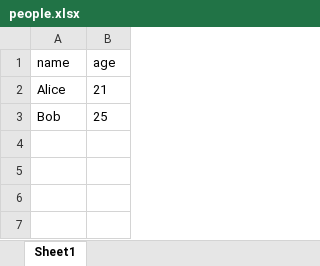
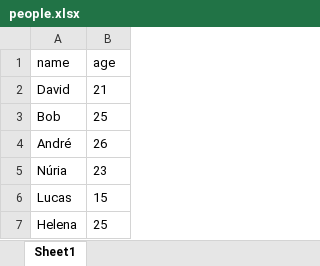
Before and after one commit to DavidLauG/python_labs, an Excel workbook: data/out/people.xlsx, sheet Sheet1, drawn as a sheet; values as stored, in another font and other column widths than the file's, no borders; the diff names each change by its address in the sheet, - before the commit and + after, or states it on an @@ line.

```diff
--- a/data/out/people.xlsx (sheet Sheet1)
+++ b/data/out/people.xlsx (sheet Sheet1)
-A2 (name): Alice
+A2 (name): David
+row 4: André | 26
+row 5: Núria | 23
+row 6: Lucas | 15
+row 7: Helena | 25
```
Also changed, not shown: data/out/cities.xlsx, 27 other files.
